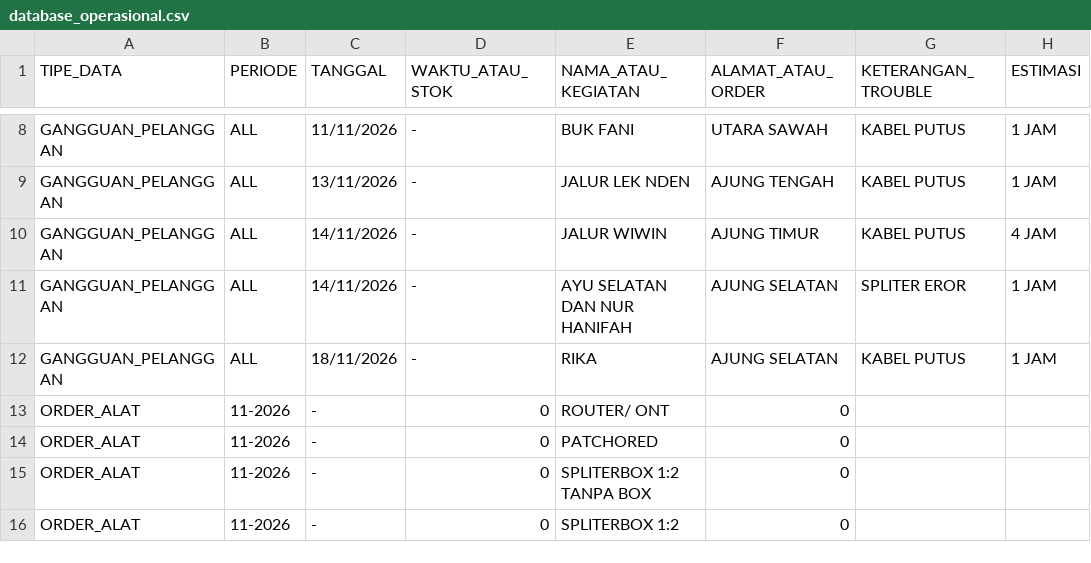
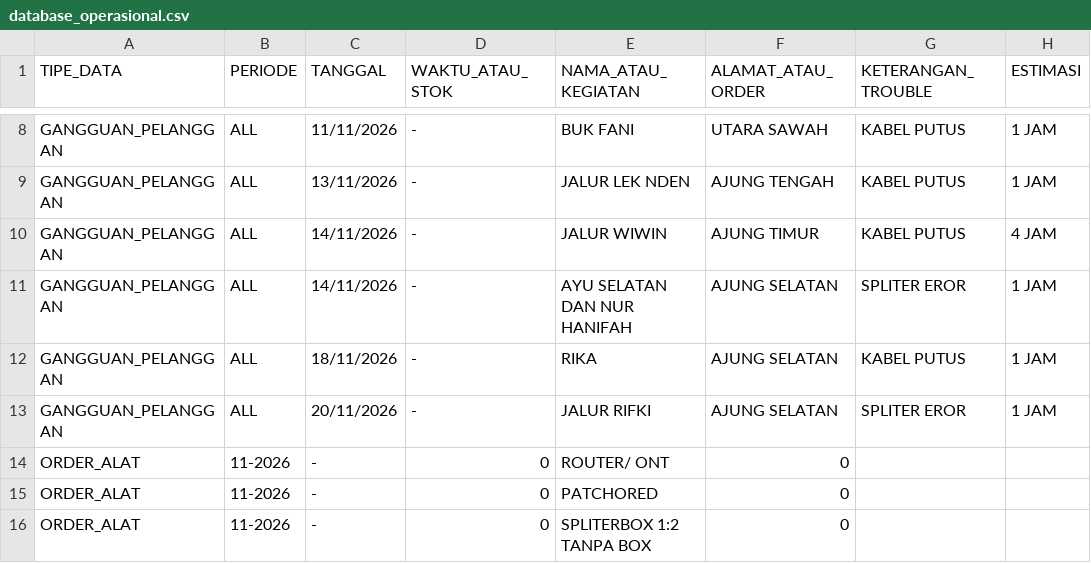
Before and after one commit to ilyasajha5-cpu/like-billing, a CSV file: database_operasional.csv, drawn as a sheet; only a part is shown, gaps mark what is left out; the shorter side is filled out with more unchanged rows.

Commit message:
Fast-Sync database_operasional.csv

```diff
--- a/database_operasional.csv
+++ b/database_operasional.csv
@@ -12,2 +12,3 @@ TIPE_DATA,PERIODE,TANGGAL,WAKTU_ATAU_STOK,NAMA_ATAU_KEGIATAN,ALAMAT_ATAU_ORDER,K
 "GANGGUAN_PELANGGAN","ALL","18/11/2026","-","RIKA","AJUNG SELATAN","KABEL PUTUS","1 JAM"
+"GANGGUAN_PELANGGAN","ALL","20/11/2026","-","JALUR RIFKI","AJUNG SELATAN","SPLITER EROR","1 JAM"
 "ORDER_ALAT","11-2026","-","0","ROUTER/ ONT","0","",""
```
